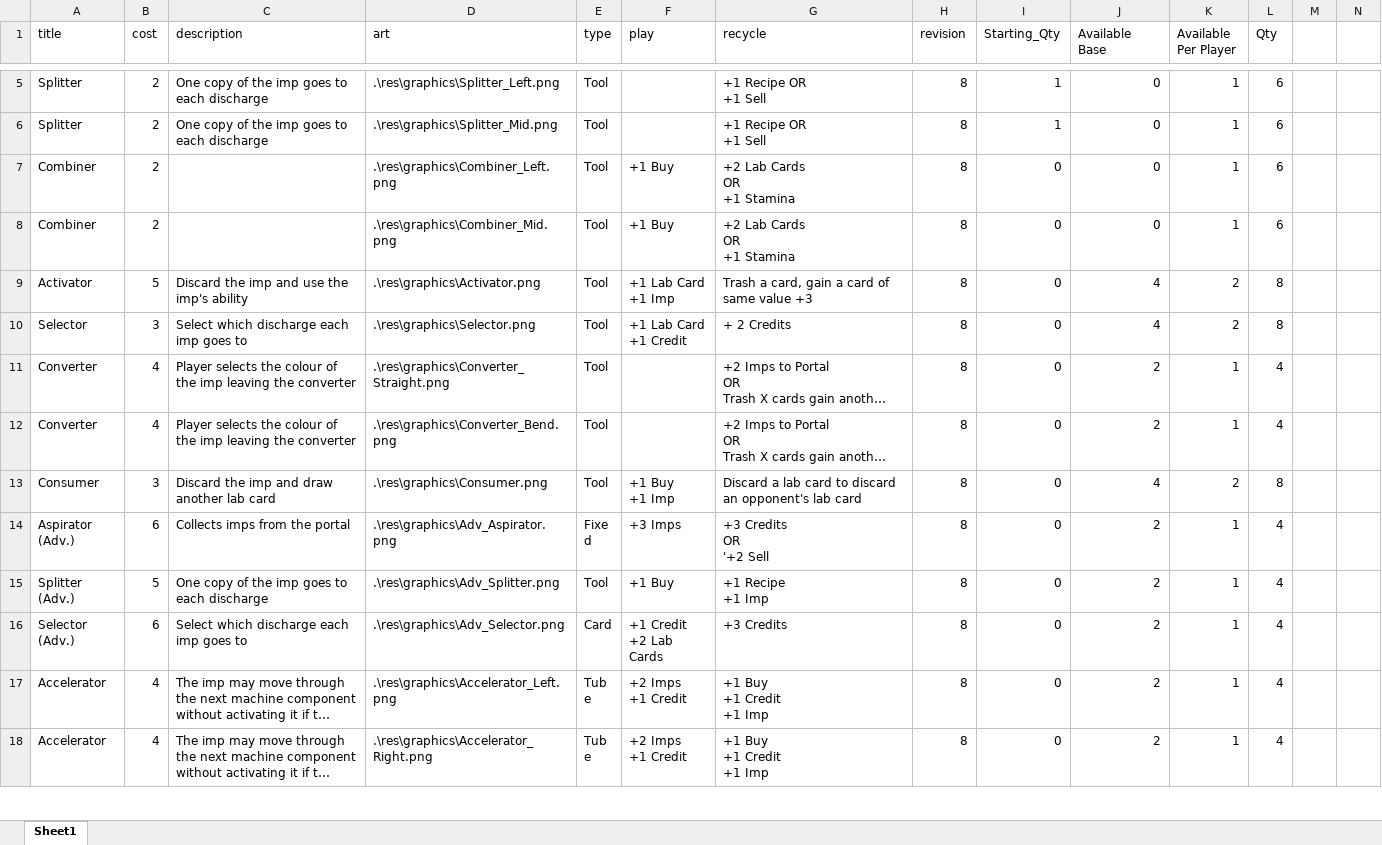
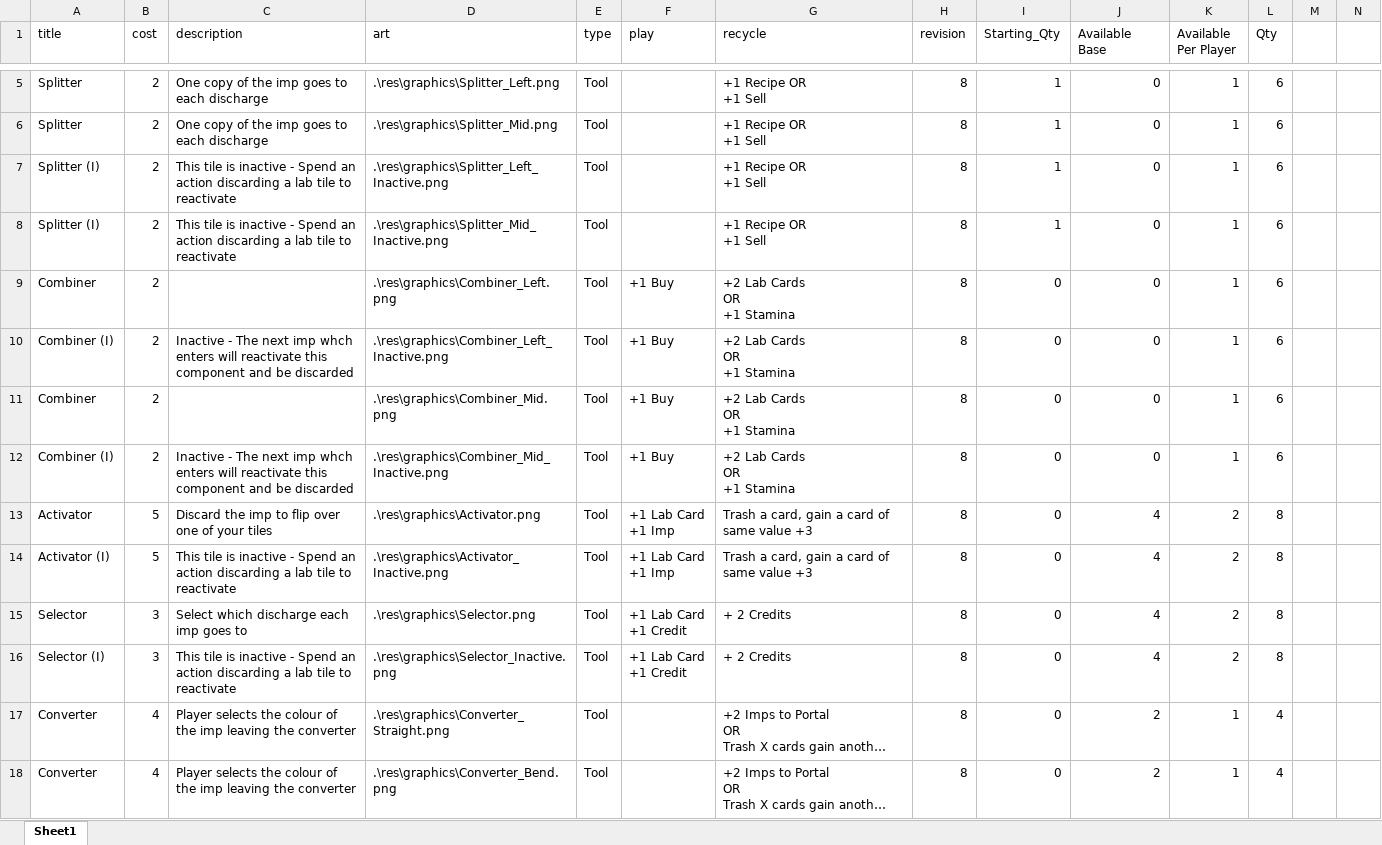
Before and after one commit to SafetyMollusc/Imporium, an Excel workbook: imporium-cards/res/imporium_lab_cards.xlsx, sheet Sheet1, drawn as a sheet; only a part is shown, gaps mark what is left out; the shorter side is filled out with more unchanged rows; long unchanged cells end in …; values as stored, in another font and other column widths than the file's, no cell formats; addresses are those after the commit; ↵ is a line break in a cell; the diff covers the shown part only; the diff names each change by its address in the sheet, - before the commit and + after, or states it on an @@ line.

Commit message:
Updated Cards for Two-Sided Configuration

```diff
--- a/imporium-cards/res/imporium_lab_cards.xlsx (sheet Sheet1)
+++ b/imporium-cards/res/imporium_lab_cards.xlsx (sheet Sheet1)
+row 7: Splitter (I) | 2 | This tile is inactive - Spend an action discarding a lab tile to reactivate | .\res\graphics\Splitter_Left_Inactive.png | Tool |  | +1 Recipe OR ↵ +1 Sell | 8 | 1 | 0 | 1 | 6
+row 8: Splitter (I) | 2 | This tile is inactive - Spend an action discarding a lab tile to reactivate | .\res\graphics\Splitter_Mid_Inactive.png | Tool |  | +1 Recipe OR ↵ +1 Sell | 8 | 1 | 0 | 1 | 6
+row 10: Combiner (I) | 2 | Inactive - The next imp whch enters will reactivate this component and be discarded | .\res\graphics\Combiner_Left_Inactive.png | Tool | +1 Buy | +2 Lab Cards ↵ OR ↵ +1 Stamina | 8 | 0 | 0 | 1 | 6
+row 12: Combiner (I) | 2 | Inactive - The next imp whch enters will reactivate this component and be discarded | .\res\graphics\Combiner_Mid_Inactive.png | Tool | +1 Buy | +2 Lab Cards ↵ OR ↵ +1 Stamina | 8 | 0 | 0 | 1 | 6
-C13 (description): Discard the imp and use the imp's ability
+C13 (description): Discard the imp to flip over one of your tiles
+row 14: Activator (I) | 5 | This tile is inactive - Spend an action discarding a lab tile to reactivate | .\res\graphics\Activator_Inactive.png | Tool | +1 Lab Card ↵ +1 Imp | Trash a card, gain a card of same value +3 | 8 | 0 | 4 | 2 | 8
+row 16: Selector (I) | 3 | This tile is inactive - Spend an action discarding a lab tile to reactivate | .\res\graphics\Selector_Inactive.png | Tool | +1 Lab Card ↵ +1 Credit | + 2 Credits | 8 | 0 | 4 | 2 | 8
```
Also changed, not shown: 6 added rows and 5 edited cells elsewhere in this sheet, cell formats.
